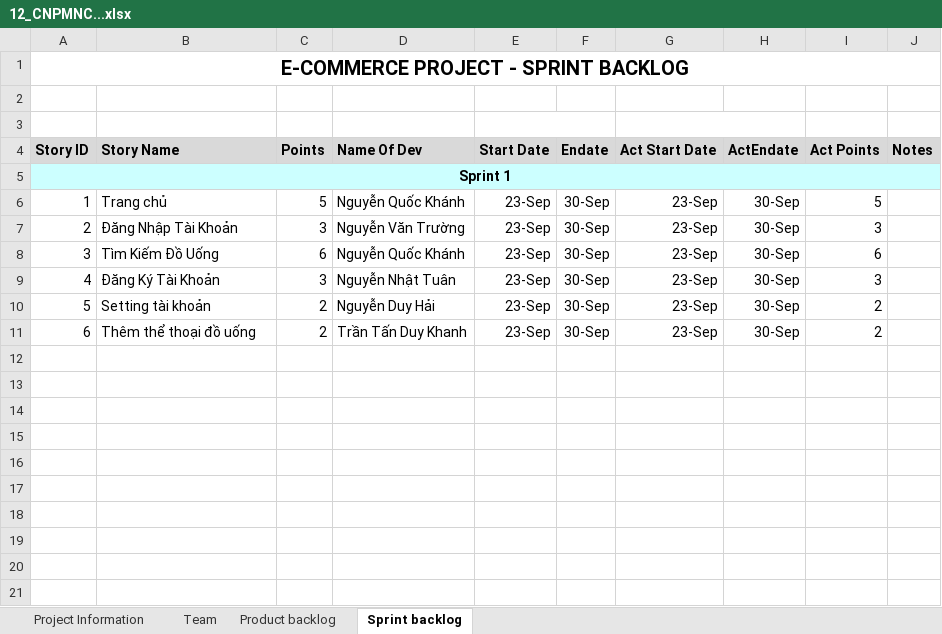
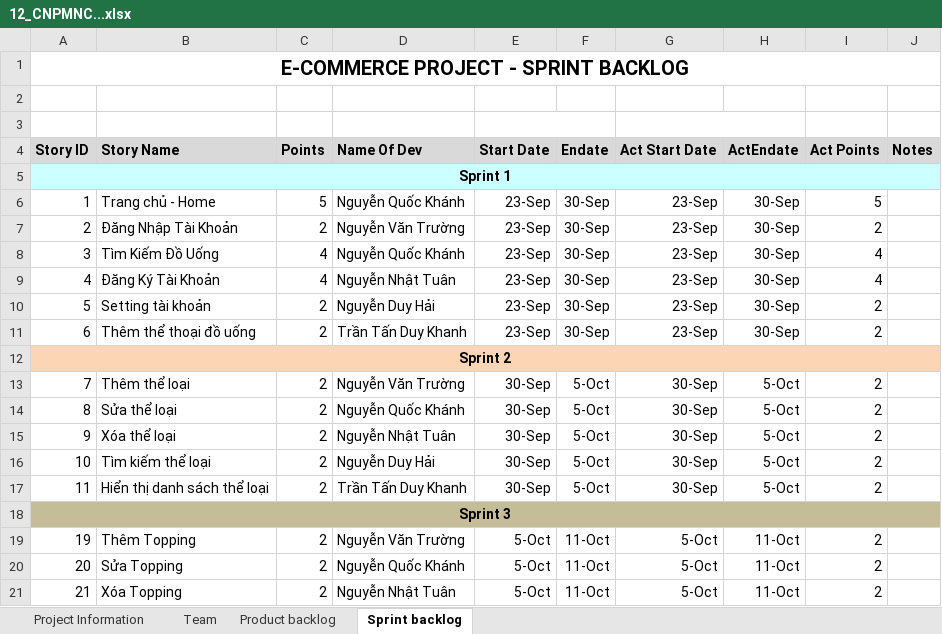
Before and after one commit to zen1205/cafe, an Excel workbook: 12_CNPMNC...xlsx, sheet Sprint backlog, drawn as a sheet; only a part is shown; values as stored, in another font and other column widths than the file's, no borders; the diff covers the shown part only; the diff names each change by its address in the sheet, - before the commit and + after, or states it on an @@ line.

Commit message:
cafe

```diff
--- a/12_CNPMNC...xlsx (sheet Sprint backlog)
+++ b/12_CNPMNC...xlsx (sheet Sprint backlog)
-B6 (Story Name): Trang chủ
+B6 (Story Name): Trang chủ - Home
-C7 (Points): 3
+C7 (Points): 2
-I7 (Act Points): 3
+I7 (Act Points): 2
-C8 (Points): 6
+C8 (Points): 4
-I8 (Act Points): 6
+I8 (Act Points): 4
-C9 (Points): 3
+C9 (Points): 4
-I9 (Act Points): 3
+I9 (Act Points): 4
+row 12: Sprint 2
+row 13: 7 | Thêm thể loại | 2 | Nguyễn Văn Trường | 30-Sep | 5-Oct | 30-Sep | 5-Oct | 2
+row 14: 8 | Sửa thể loại | 2 | Nguyễn Quốc Khánh | 30-Sep | 5-Oct | 30-Sep | 5-Oct | 2
+row 15: 9 | Xóa thể loại | 2 | Nguyễn Nhật Tuân | 30-Sep | 5-Oct | 30-Sep | 5-Oct | 2
+row 16: 10 | Tìm kiếm thể loại | 2 | Nguyễn Duy Hải | 30-Sep | 5-Oct | 30-Sep | 5-Oct | 2
+row 17: 11 | Hiển thị danh sách thể loại | 2 | Trần Tấn Duy Khanh | 30-Sep | 5-Oct | 30-Sep | 5-Oct | 2
+row 18: Sprint 3
+row 19: 19 | Thêm Topping | 2 | Nguyễn Văn Trường | 5-Oct | 11-Oct | 5-Oct | 11-Oct | 2
+row 20: 20 | Sửa Topping | 2 | Nguyễn Quốc Khánh | 5-Oct | 11-Oct | 5-Oct | 11-Oct | 2
+row 21: 21 | Xóa Topping | 2 | Nguyễn Nhật Tuân | 5-Oct | 11-Oct | 5-Oct | 11-Oct | 2
```
Also changed, not shown: 43 added rows elsewhere in this sheet, sheet Team.
